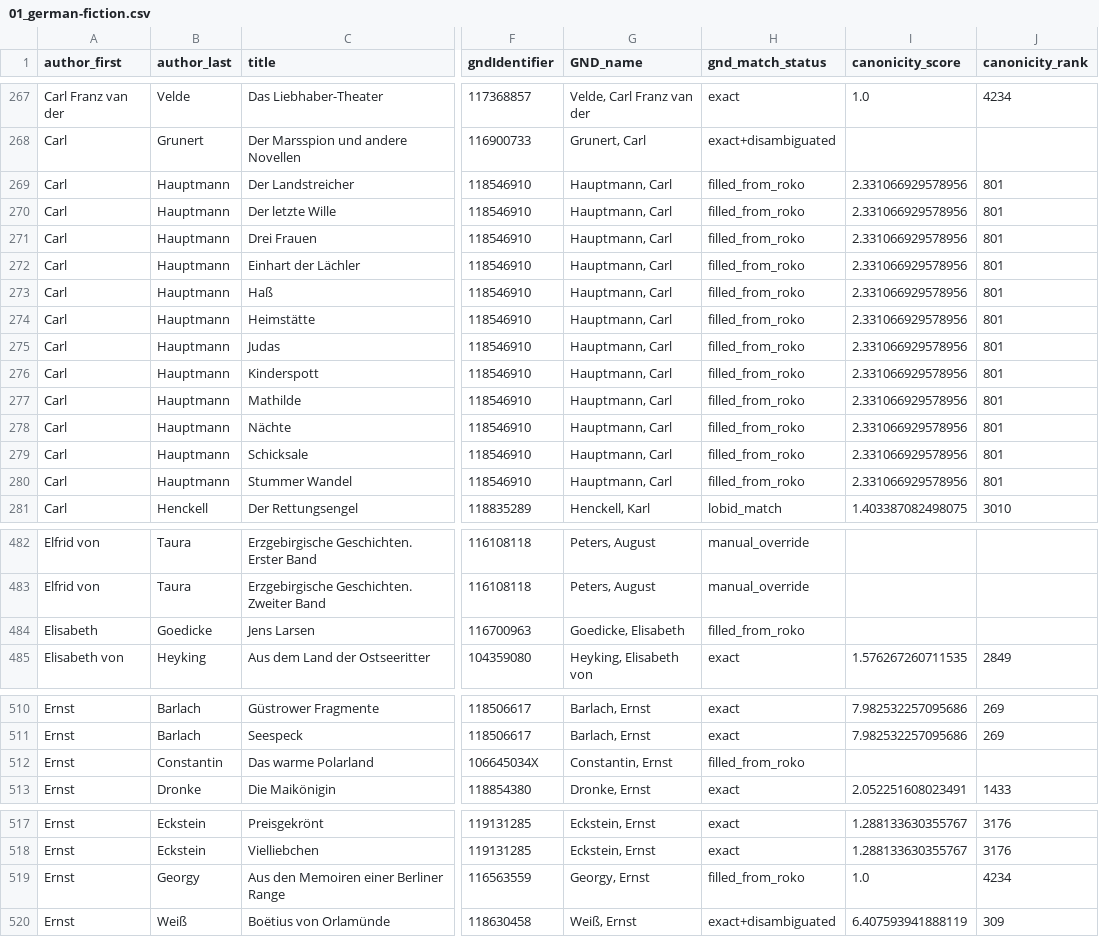
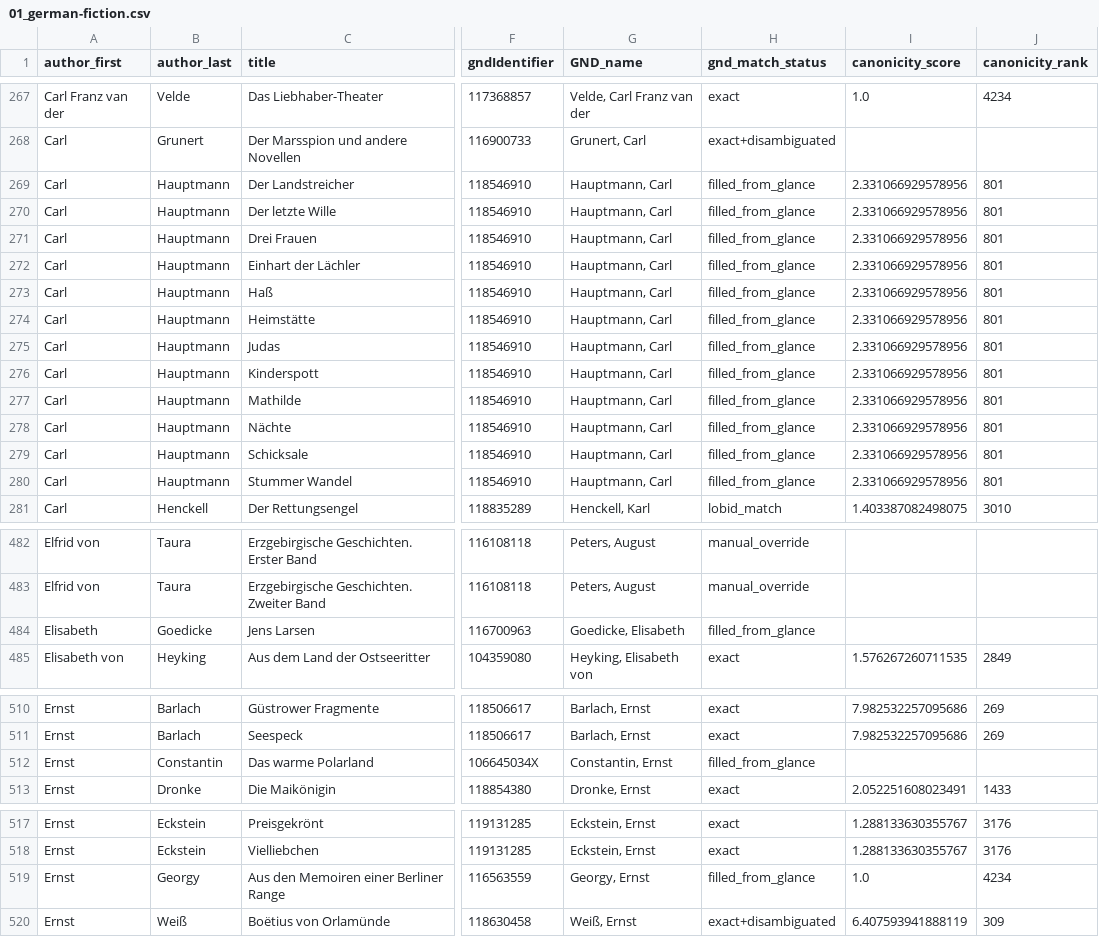
Before and after one commit to MertenKroencke/corpora_and_canonicity, a CSV file: resources/final/01_german-fiction.csv, drawn as a sheet; only a part is shown, gaps mark what is left out; the diff names each change by its address in the sheet, - before the commit and + after, or states it on an @@ line.

Commit message:
update glance corpus name, added figure notebook and figures

```diff
--- a/resources/final/01_german-fiction.csv
+++ b/resources/final/01_german-fiction.csv
-H269:H280 (gnd_match_status): filled_from_roko
+H269:H280 (gnd_match_status): filled_from_glance
-H484 (gnd_match_status): filled_from_roko
+H484 (gnd_match_status): filled_from_glance
-H512 (gnd_match_status): filled_from_roko
+H512 (gnd_match_status): filled_from_glance
-H519 (gnd_match_status): filled_from_roko
+H519 (gnd_match_status): filled_from_glance
```
Also changed, not shown: resources/final/04_d-prose.csv, resources/final/07_bildungsromane.csv, 19 other files.
